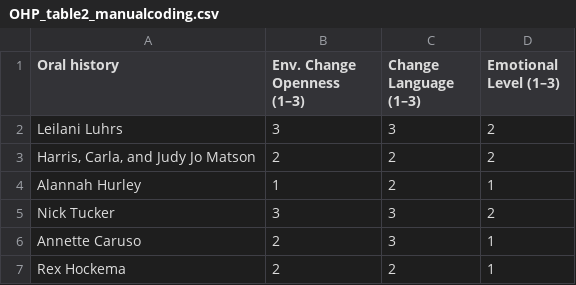
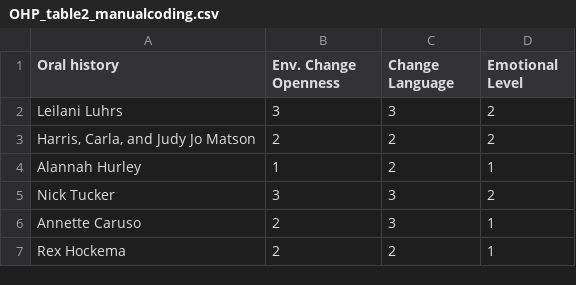
Before and after one commit to EmilyMarkowitz-NOAA/gap-oralhistory, a CSV file: data/OHP_table2_manualcoding.csv, drawn as a sheet; only a part is shown.

Commit message:
Quick script for a plot of manual coding of change language and sentiment strength

```diff
--- a/data/OHP_table2_manualcoding.csv
+++ b/data/OHP_table2_manualcoding.csv
@@ -1,2 +1,2 @@
-Oral history,Env. Change Openness (1–3),Change Language (1–3),Emotional Level (1–3)
+Oral history,Env. Change Openness,Change Language,Emotional Level
 Leilani Luhrs,3,3,2
```
Also changed, not shown: 1 other file.
